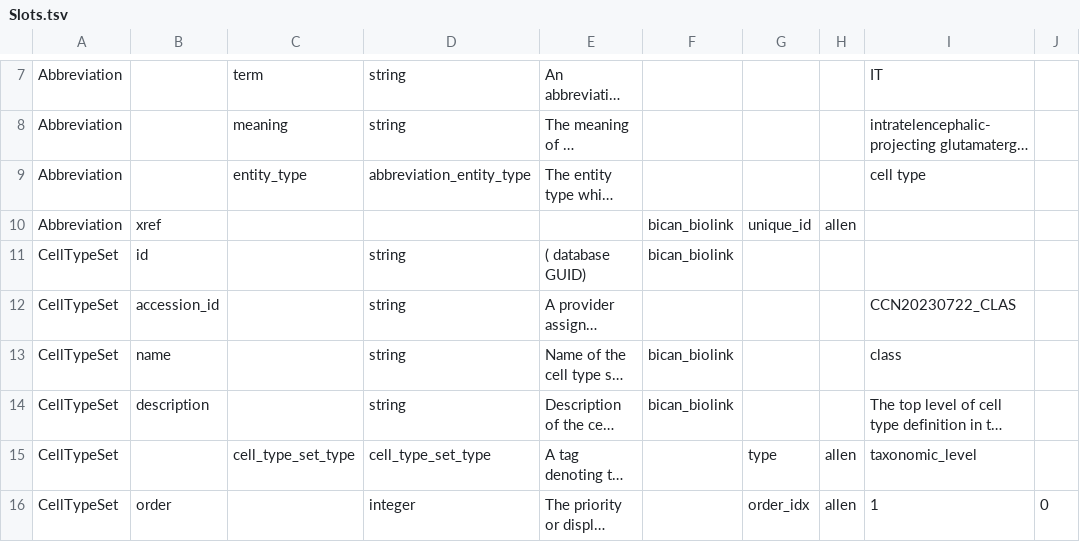
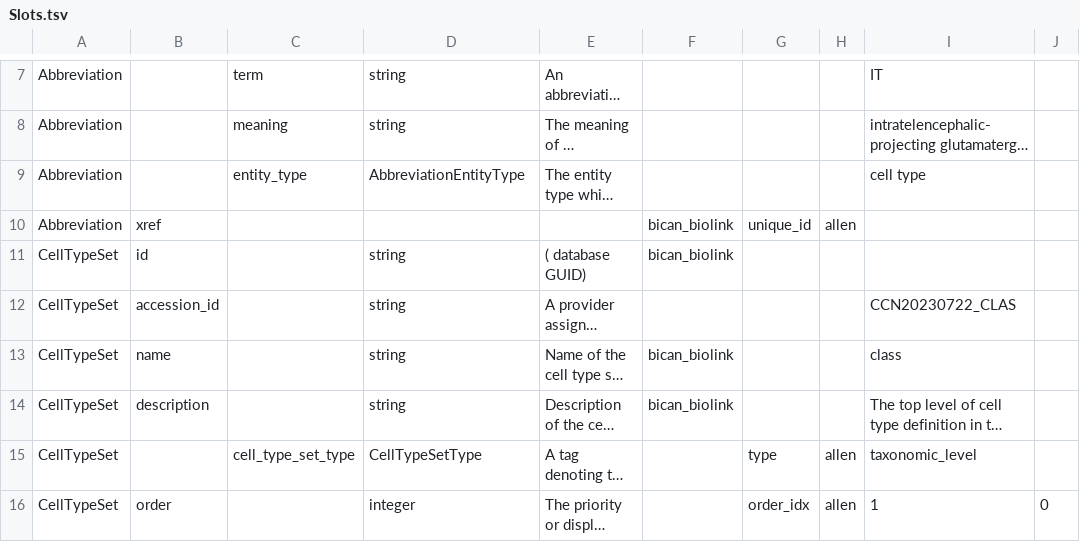
Before and after one commit to brain-bican/models, a TSV file: linkml-schema/source_bke_taxonomy/gsheet_output/Slots.tsv, drawn as a sheet; only a part is shown, gaps mark what is left out; long unchanged cells end in …; the diff names each change by its address in the sheet, - before the commit and + after, or states it on an @@ line.

Commit message:
fixed typo. did not change range to new enum names (upper camel case formatting)

```diff
--- a/linkml-schema/source_bke_taxonomy/gsheet_output/Slots.tsv
+++ b/linkml-schema/source_bke_taxonomy/gsheet_output/Slots.tsv
-D9: abbreviation_entity_type
+D9: AbbreviationEntityType
-D15: cell_type_set_type
+D15: CellTypeSetType
```
Also changed, not shown: 1 other file.
